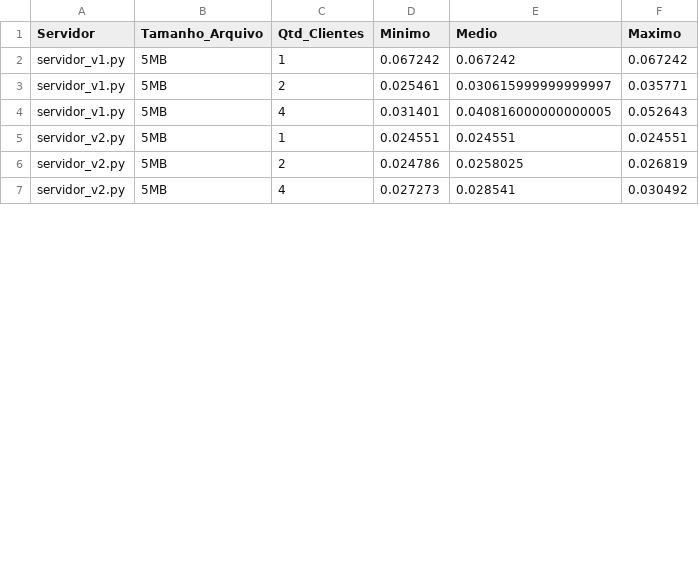
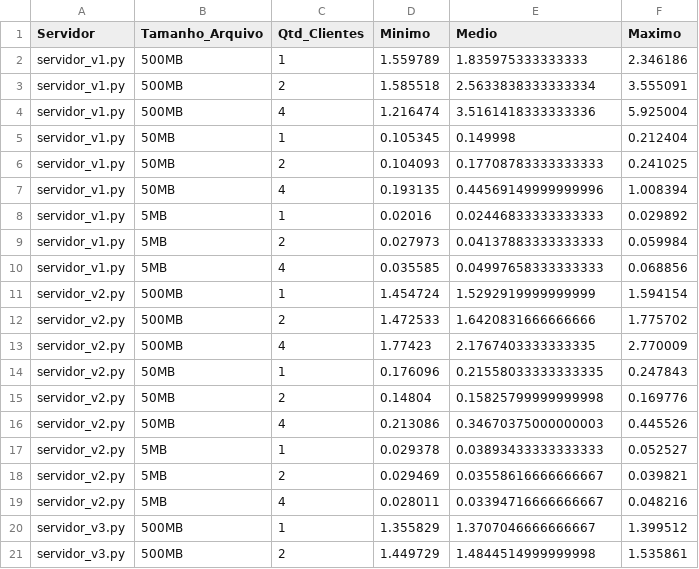
Before and after one commit to VilefilipeDCOMP/SD-P2P, a CSV file: estatisticas_finais.csv, drawn as a sheet; only a part is shown; the diff covers the shown part only.

```diff
--- a/estatisticas_finais.csv
+++ b/estatisticas_finais.csv
@@ -1,7 +1,21 @@
 Servidor,Tamanho_Arquivo,Qtd_Clientes,Minimo,Medio,Maximo
-servidor_v1.py,5MB,1,0.067242,0.067242,0.067242
-servidor_v1.py,5MB,2,0.025461,0.030615999999999997,0.035771
-servidor_v1.py,5MB,4,0.031401,0.040816000000000005,0.052643
-servidor_v2.py,5MB,1,0.024551,0.024551,0.024551
-servidor_v2.py,5MB,2,0.024786,0.0258025,0.026819
-servidor_v2.py,5MB,4,0.027273,0.028541,0.030492
+servidor_v1.py,500MB,1,1.559789,1.835975333333333,2.346186
+servidor_v1.py,500MB,2,1.585518,2.5633838333333334,3.555091
+servidor_v1.py,500MB,4,1.216474,3.5161418333333336,5.925004
+servidor_v1.py,50MB,1,0.105345,0.149998,0.212404
+servidor_v1.py,50MB,2,0.104093,0.17708783333333333,0.241025
+servidor_v1.py,50MB,4,0.193135,0.44569149999999996,1.008394
+servidor_v1.py,5MB,1,0.02016,0.02446833333333333,0.029892
+servidor_v1.py,5MB,2,0.027973,0.04137883333333333,0.059984
+servidor_v1.py,5MB,4,0.035585,0.04997658333333333,0.068856
+servidor_v2.py,500MB,1,1.454724,1.5292919999999999,1.594154
+servidor_v2.py,500MB,2,1.472533,1.6420831666666666,1.775702
+servidor_v2.py,500MB,4,1.77423,2.1767403333333335,2.770009
+servidor_v2.py,50MB,1,0.176096,0.21558033333333335,0.247843
+servidor_v2.py,50MB,2,0.14804,0.15825799999999998,0.169776
+servidor_v2.py,50MB,4,0.213086,0.34670375000000003,0.445526
+servidor_v2.py,5MB,1,0.029378,0.03893433333333333,0.052527
+servidor_v2.py,5MB,2,0.029469,0.03558616666666667,0.039821
+servidor_v2.py,5MB,4,0.028011,0.03394716666666667,0.048216
+servidor_v3.py,500MB,1,1.355829,1.3707046666666667,1.399512
+servidor_v3.py,500MB,2,1.449729,1.4844514999999998,1.535861
```
Also changed, not shown: 4 added rows and 9 edited cells elsewhere in this file, 5 other files.
